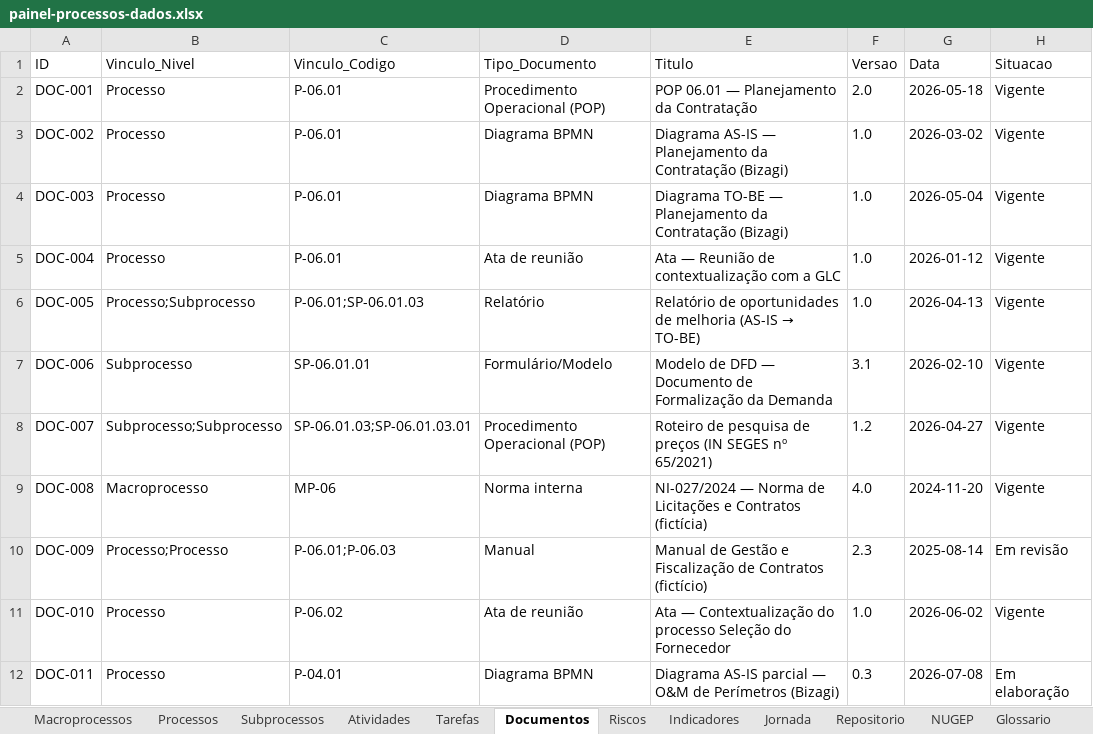
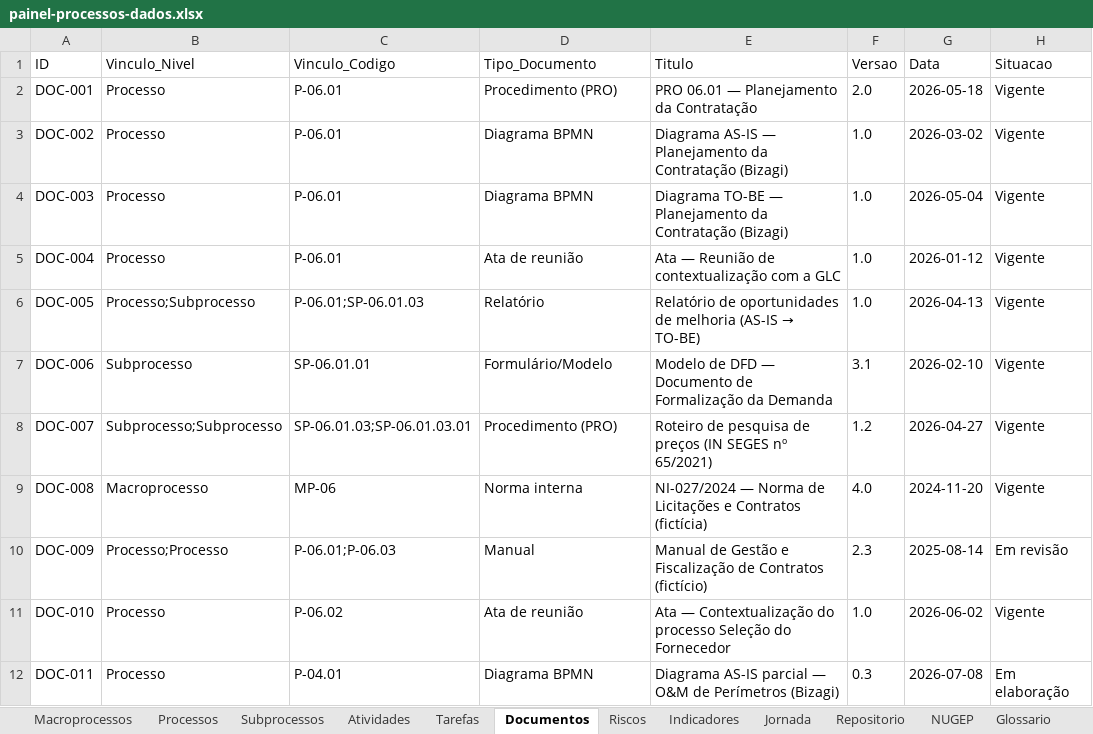
Before and after one commit to ordonescodevasf/painel_de_processos, an Excel workbook: data/painel-processos-dados.xlsx, sheet Documentos, drawn as a sheet; only a part is shown; values as stored, in another font and other column widths than the file's, no borders; the diff names each change by its address in the sheet, - before the commit and + after, or states it on an @@ line.

```diff
--- a/data/painel-processos-dados.xlsx (sheet Documentos)
+++ b/data/painel-processos-dados.xlsx (sheet Documentos)
-D2 (Tipo_Documento): Procedimento Operacional (POP)
+D2 (Tipo_Documento): Procedimento (PRO)
-E2 (Titulo): POP 06.01 — Planejamento da Contratação
+E2 (Titulo): PRO 06.01 — Planejamento da Contratação
-D8 (Tipo_Documento): Procedimento Operacional (POP)
+D8 (Tipo_Documento): Procedimento (PRO)
```
Also changed, not shown: sheet Atividades, sheet Processos, sheet Subprocessos, sheet Tarefas, sheet Macroprocessos, sheet Riscos, 8 other files.
